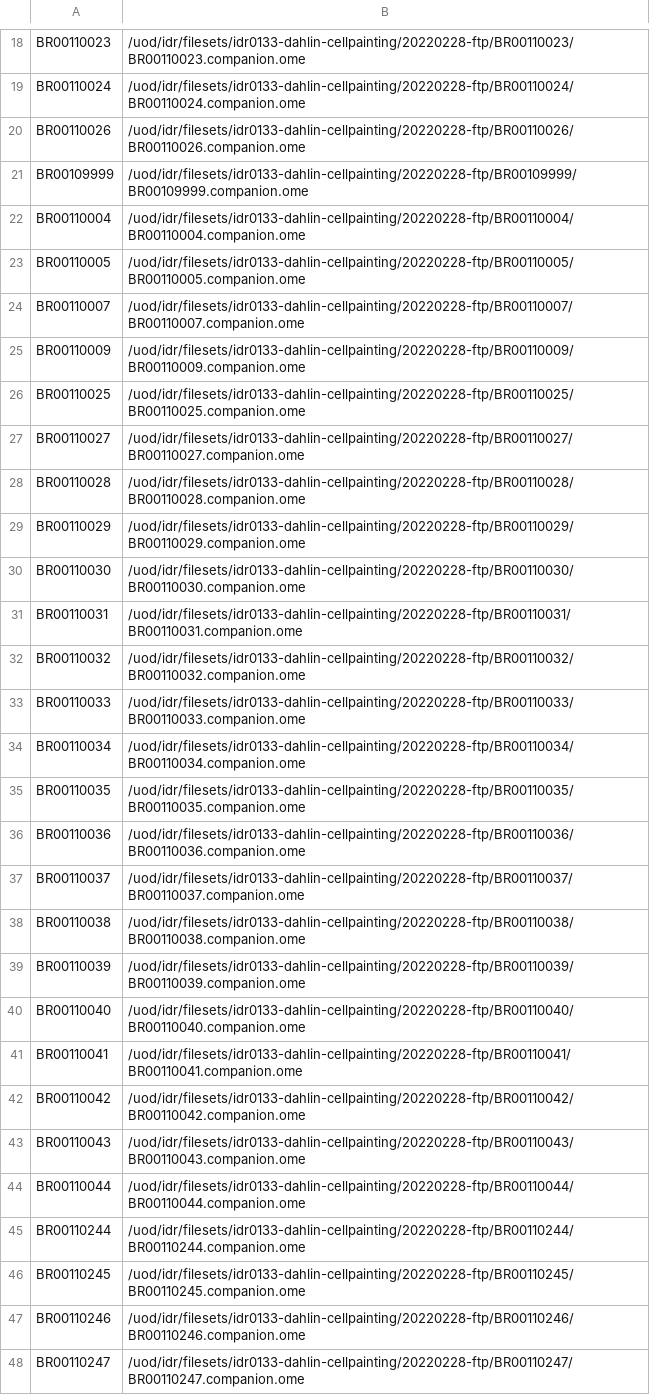
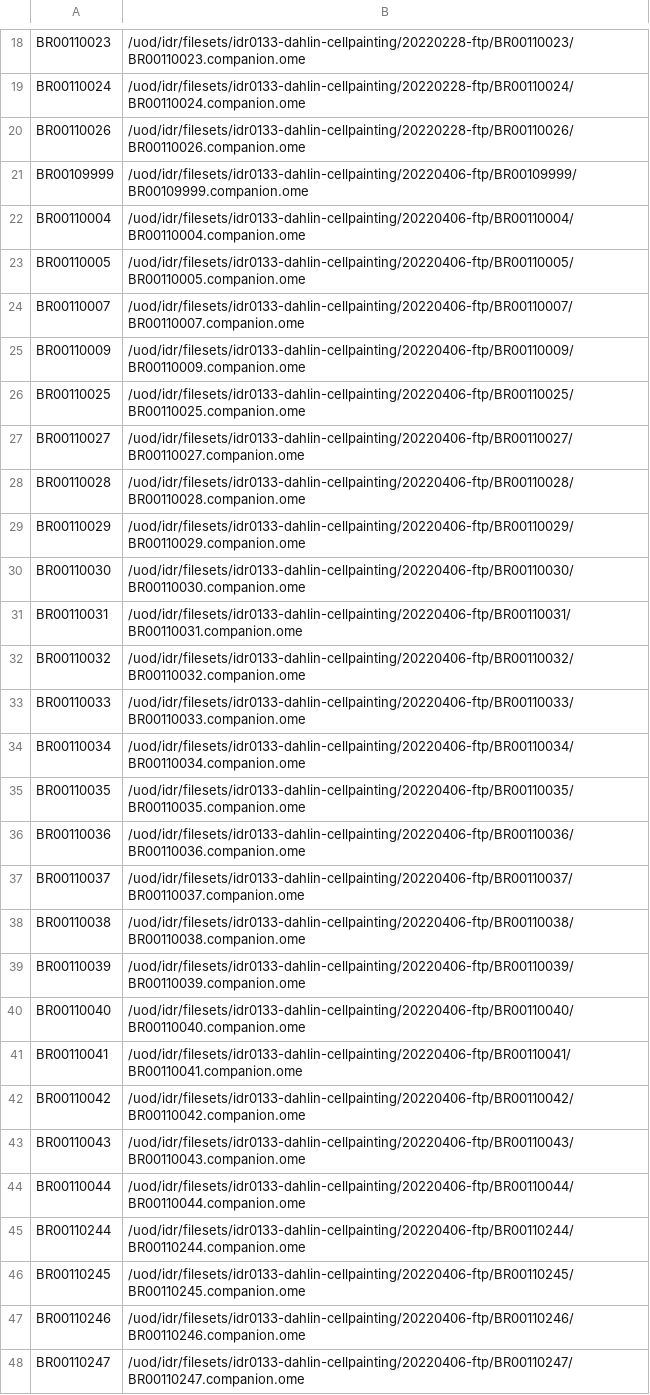
Before and after one commit to IDR/idr0133-dahlin-cellpainting, a TSV file: screenA/idr0133-screenA-plates.tsv, drawn as a sheet; only a part is shown, gaps mark what is left out; the diff covers the shown part only; the diff names each change by its address in the sheet, - before the commit and + after, or states it on an @@ line.

Commit message:
Fix path to last 64 plates

```diff
--- a/screenA/idr0133-screenA-plates.tsv
+++ b/screenA/idr0133-screenA-plates.tsv
-B21: /uod/idr/filesets/idr0133-dahlin-cellpainting/20220228-ftp/BR00109999/BR00109999.companion.ome
+B21: /uod/idr/filesets/idr0133-dahlin-cellpainting/20220406-ftp/BR00109999/BR00109999.companion.ome
-B22: /uod/idr/filesets/idr0133-dahlin-cellpainting/20220228-ftp/BR00110004/BR00110004.companion.ome
+B22: /uod/idr/filesets/idr0133-dahlin-cellpainting/20220406-ftp/BR00110004/BR00110004.companion.ome
-B23: /uod/idr/filesets/idr0133-dahlin-cellpainting/20220228-ftp/BR00110005/BR00110005.companion.ome
+B23: /uod/idr/filesets/idr0133-dahlin-cellpainting/20220406-ftp/BR00110005/BR00110005.companion.ome
-B24: /uod/idr/filesets/idr0133-dahlin-cellpainting/20220228-ftp/BR00110007/BR00110007.companion.ome
+B24: /uod/idr/filesets/idr0133-dahlin-cellpainting/20220406-ftp/BR00110007/BR00110007.companion.ome
-B25: /uod/idr/filesets/idr0133-dahlin-cellpainting/20220228-ftp/BR00110009/BR00110009.companion.ome
+B25: /uod/idr/filesets/idr0133-dahlin-cellpainting/20220406-ftp/BR00110009/BR00110009.companion.ome
-B26: /uod/idr/filesets/idr0133-dahlin-cellpainting/20220228-ftp/BR00110025/BR00110025.companion.ome
+B26: /uod/idr/filesets/idr0133-dahlin-cellpainting/20220406-ftp/BR00110025/BR00110025.companion.ome
-B27: /uod/idr/filesets/idr0133-dahlin-cellpainting/20220228-ftp/BR00110027/BR00110027.companion.ome
+B27: /uod/idr/filesets/idr0133-dahlin-cellpainting/20220406-ftp/BR00110027/BR00110027.companion.ome
-B28: /uod/idr/filesets/idr0133-dahlin-cellpainting/20220228-ftp/BR00110028/BR00110028.companion.ome
+B28: /uod/idr/filesets/idr0133-dahlin-cellpainting/20220406-ftp/BR00110028/BR00110028.companion.ome
-B29: /uod/idr/filesets/idr0133-dahlin-cellpainting/20220228-ftp/BR00110029/BR00110029.companion.ome
+B29: /uod/idr/filesets/idr0133-dahlin-cellpainting/20220406-ftp/BR00110029/BR00110029.companion.ome
-B30: /uod/idr/filesets/idr0133-dahlin-cellpainting/20220228-ftp/BR00110030/BR00110030.companion.ome
+B30: /uod/idr/filesets/idr0133-dahlin-cellpainting/20220406-ftp/BR00110030/BR00110030.companion.ome
-B31: /uod/idr/filesets/idr0133-dahlin-cellpainting/20220228-ftp/BR00110031/BR00110031.companion.ome
+B31: /uod/idr/filesets/idr0133-dahlin-cellpainting/20220406-ftp/BR00110031/BR00110031.companion.ome
-B32: /uod/idr/filesets/idr0133-dahlin-cellpainting/20220228-ftp/BR00110032/BR00110032.companion.ome
+B32: /uod/idr/filesets/idr0133-dahlin-cellpainting/20220406-ftp/BR00110032/BR00110032.companion.ome
-B33: /uod/idr/filesets/idr0133-dahlin-cellpainting/20220228-ftp/BR00110033/BR00110033.companion.ome
+B33: /uod/idr/filesets/idr0133-dahlin-cellpainting/20220406-ftp/BR00110033/BR00110033.companion.ome
-B34: /uod/idr/filesets/idr0133-dahlin-cellpainting/20220228-ftp/BR00110034/BR00110034.companion.ome
+B34: /uod/idr/filesets/idr0133-dahlin-cellpainting/20220406-ftp/BR00110034/BR00110034.companion.ome
-B35: /uod/idr/filesets/idr0133-dahlin-cellpainting/20220228-ftp/BR00110035/BR00110035.companion.ome
+B35: /uod/idr/filesets/idr0133-dahlin-cellpainting/20220406-ftp/BR00110035/BR00110035.companion.ome
-B36: /uod/idr/filesets/idr0133-dahlin-cellpainting/20220228-ftp/BR00110036/BR00110036.companion.ome
+B36: /uod/idr/filesets/idr0133-dahlin-cellpainting/20220406-ftp/BR00110036/BR00110036.companion.ome
-B37: /uod/idr/filesets/idr0133-dahlin-cellpainting/20220228-ftp/BR00110037/BR00110037.companion.ome
+B37: /uod/idr/filesets/idr0133-dahlin-cellpainting/20220406-ftp/BR00110037/BR00110037.companion.ome
-B38: /uod/idr/filesets/idr0133-dahlin-cellpainting/20220228-ftp/BR00110038/BR00110038.companion.ome
+B38: /uod/idr/filesets/idr0133-dahlin-cellpainting/20220406-ftp/BR00110038/BR00110038.companion.ome
-B39: /uod/idr/filesets/idr0133-dahlin-cellpainting/20220228-ftp/BR00110039/BR00110039.companion.ome
+B39: /uod/idr/filesets/idr0133-dahlin-cellpainting/20220406-ftp/BR00110039/BR00110039.companion.ome
-B40: /uod/idr/filesets/idr0133-dahlin-cellpainting/20220228-ftp/BR00110040/BR00110040.companion.ome
+B40: /uod/idr/filesets/idr0133-dahlin-cellpainting/20220406-ftp/BR00110040/BR00110040.companion.ome
-B41: /uod/idr/filesets/idr0133-dahlin-cellpainting/20220228-ftp/BR00110041/BR00110041.companion.ome
+B41: /uod/idr/filesets/idr0133-dahlin-cellpainting/20220406-ftp/BR00110041/BR00110041.companion.ome
-B42: /uod/idr/filesets/idr0133-dahlin-cellpainting/20220228-ftp/BR00110042/BR00110042.companion.ome
+B42: /uod/idr/filesets/idr0133-dahlin-cellpainting/20220406-ftp/BR00110042/BR00110042.companion.ome
-B43: /uod/idr/filesets/idr0133-dahlin-cellpainting/20220228-ftp/BR00110043/BR00110043.companion.ome
+B43: /uod/idr/filesets/idr0133-dahlin-cellpainting/20220406-ftp/BR00110043/BR00110043.companion.ome
-B44: /uod/idr/filesets/idr0133-dahlin-cellpainting/20220228-ftp/BR00110044/BR00110044.companion.ome
+B44: /uod/idr/filesets/idr0133-dahlin-cellpainting/20220406-ftp/BR00110044/BR00110044.companion.ome
-B45: /uod/idr/filesets/idr0133-dahlin-cellpainting/20220228-ftp/BR00110244/BR00110244.companion.ome
+B45: /uod/idr/filesets/idr0133-dahlin-cellpainting/20220406-ftp/BR00110244/BR00110244.companion.ome
-B46: /uod/idr/filesets/idr0133-dahlin-cellpainting/20220228-ftp/BR00110245/BR00110245.companion.ome
+B46: /uod/idr/filesets/idr0133-dahlin-cellpainting/20220406-ftp/BR00110245/BR00110245.companion.ome
-B47: /uod/idr/filesets/idr0133-dahlin-cellpainting/20220228-ftp/BR00110246/BR00110246.companion.ome
+B47: /uod/idr/filesets/idr0133-dahlin-cellpainting/20220406-ftp/BR00110246/BR00110246.companion.ome
-B48: /uod/idr/filesets/idr0133-dahlin-cellpainting/20220228-ftp/BR00110247/BR00110247.companion.ome
+B48: /uod/idr/filesets/idr0133-dahlin-cellpainting/20220406-ftp/BR00110247/BR00110247.companion.ome
```
Also changed, not shown: 36 edited cells elsewhere in this file.
